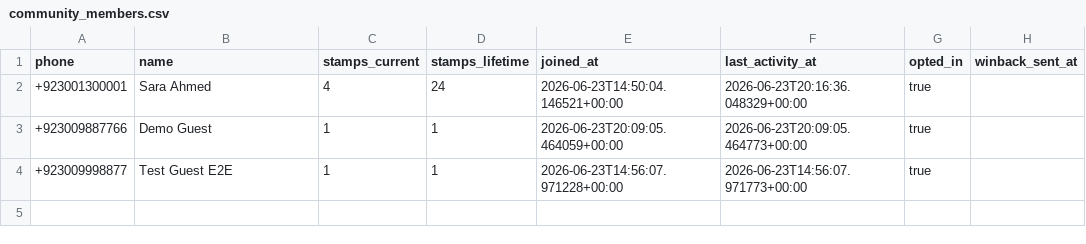
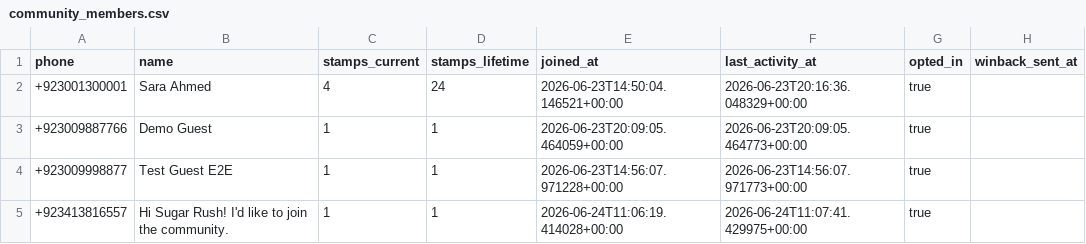
Before and after one commit to SAZ14/AsaanIntelligence, a CSV file: data/community_members.csv, drawn as a sheet; the diff names each change by its address in the sheet, - before the commit and + after, or states it on an @@ line.

```diff
--- a/data/community_members.csv
+++ b/data/community_members.csv
+row 5: +923413816557 | Hi Sugar Rush! I'd like to join the community. | 1 | 1 | 2026-06-24T11:06:19.414028+00:00 | 2026-06-24T11:07:41.429975+00:00 | true
```
Also changed, not shown: 24 other files.
